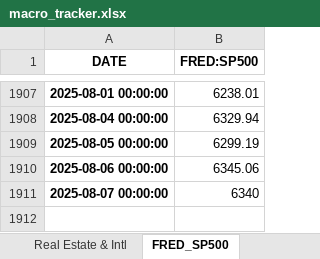
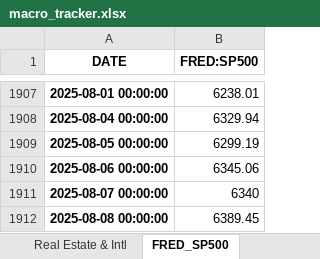
Before and after one commit to HughHancock/GMM, an Excel workbook: macro_tracker.xlsx, sheet FRED_SP500, drawn as a sheet; only a part is shown, gaps mark what is left out; values as stored, in another font and other column widths than the file's, no borders; the diff names each change by its address in the sheet, - before the commit and + after, or states it on an @@ line.

```diff
--- a/macro_tracker.xlsx (sheet FRED_SP500)
+++ b/macro_tracker.xlsx (sheet FRED_SP500)
+row 1912: 2025-08-08 00:00:00 | 6389.45
```
Also changed, not shown: sheet Major Indices, sheet FRED_DJIA, 3 other files.
